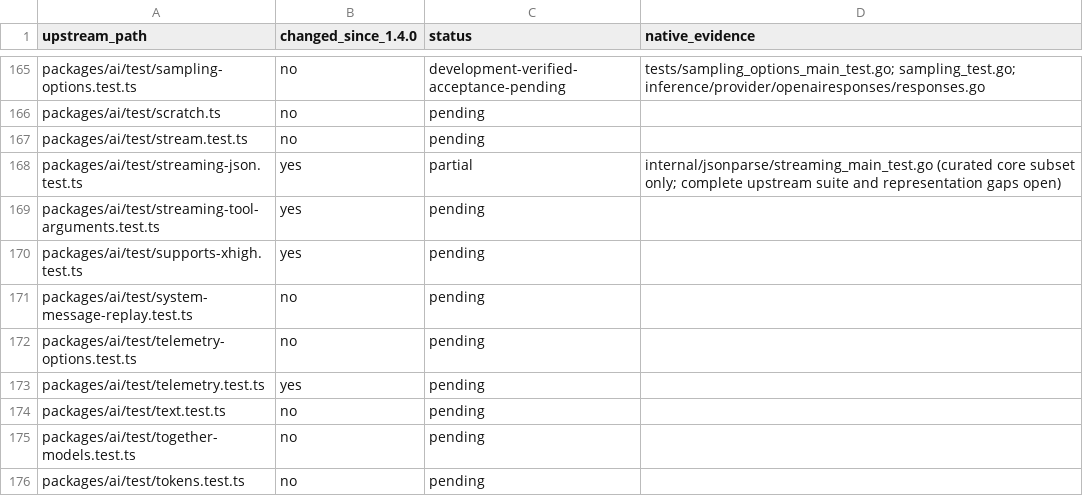
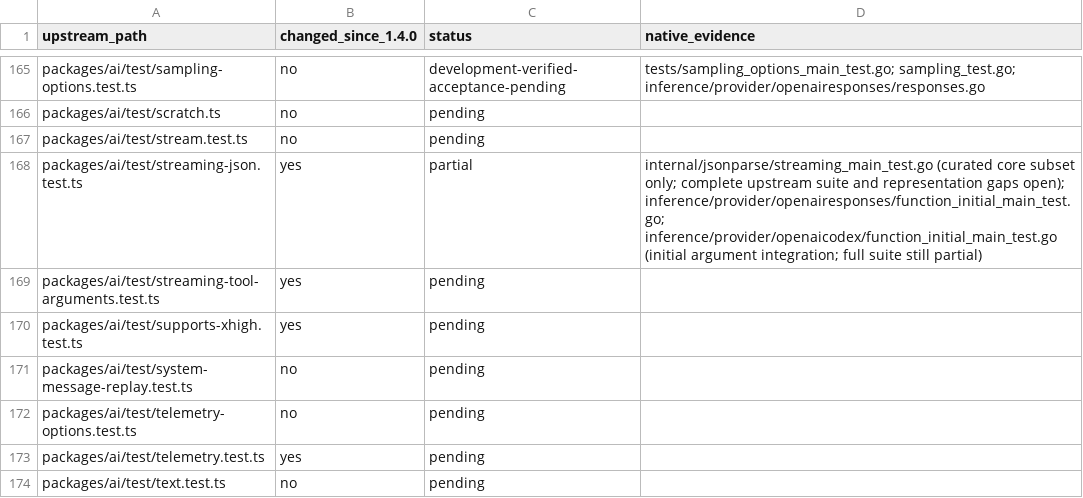
Before and after one commit to rcarmo/go-ai, a TSV file: docs/upstream-main/upstream-tests.tsv, drawn as a sheet; only a part is shown, gaps mark what is left out; the shorter side is filled out with more unchanged rows.

Commit message:
fix(responses): preserve initial function argument streams

```diff
--- a/docs/upstream-main/upstream-tests.tsv
+++ b/docs/upstream-main/upstream-tests.tsv
@@ -167,3 +167,3 @@ packages/ai/test/scratch.ts	no	pending
 packages/ai/test/stream.test.ts	no	pending	
-packages/ai/test/streaming-json.test.ts	yes	partial	internal/jsonparse/streaming_main_test.go (curated core subset only; complete upstream suite and representation gaps open)
+packages/ai/test/streaming-json.test.ts	yes	partial	internal/jsonparse/streaming_main_test.go (curated core subset only; complete upstream suite and representation gaps open); inference/provider/openairesponses/function_initial_main_test.go; inference/provider/openaicodex/function_initial_main_test.go (initial argument integration; full suite still partial)
 packages/ai/test/streaming-tool-arguments.test.ts	yes	pending	
```
Also changed, not shown: 6 other files.
